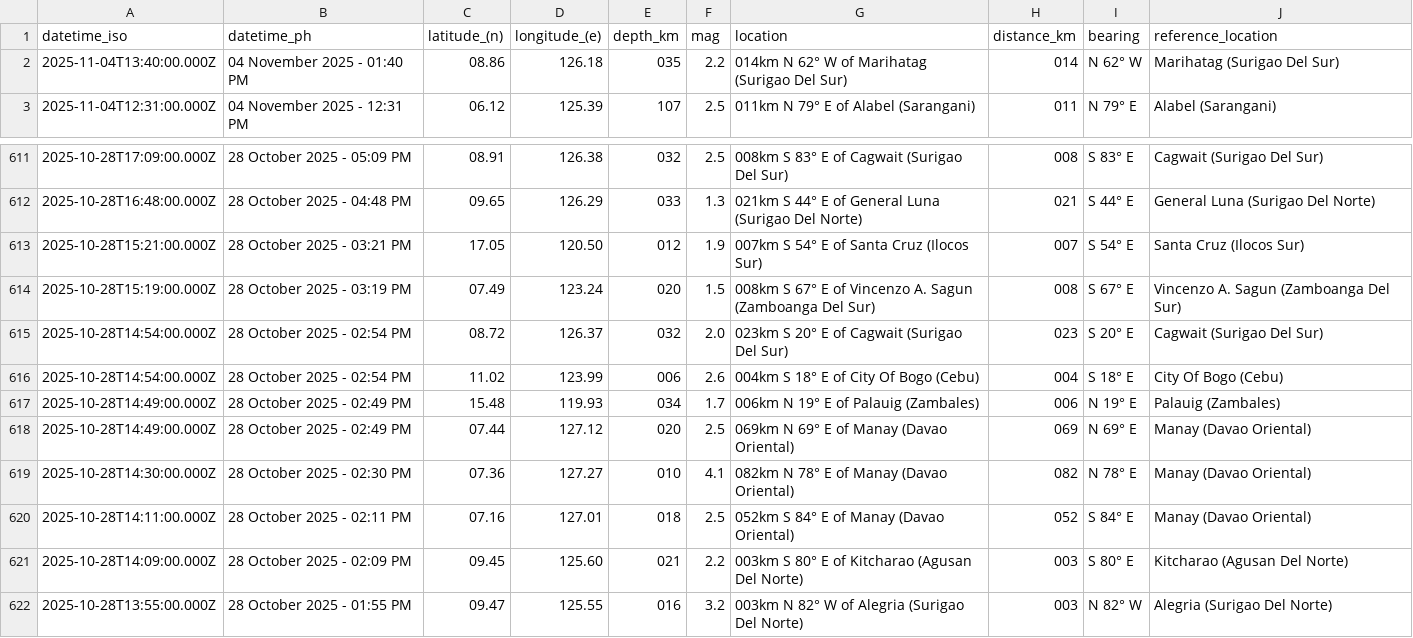
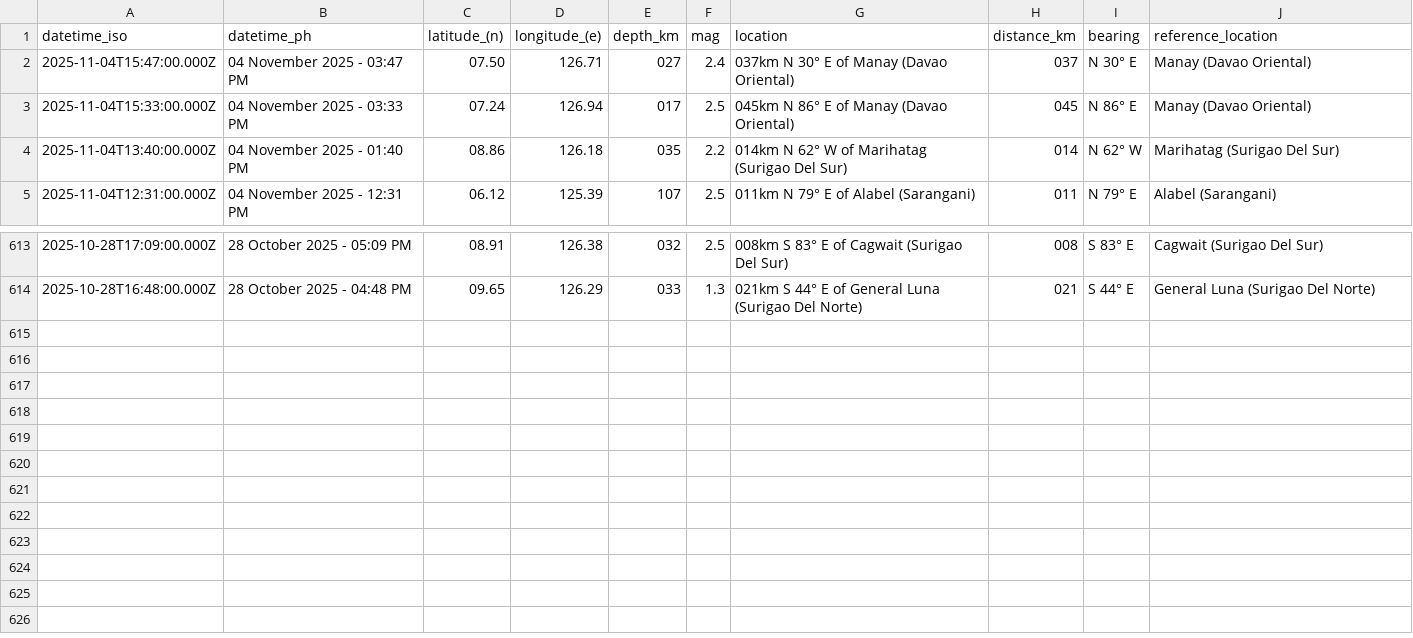
Before and after one commit to chamthesleeptalker/earthquake-tracker, a CSV file: earthquakes_past_7_days.csv, drawn as a sheet; only a part is shown, gaps mark what is left out; removed rows and columns are numbered as before the commit, all else as after; the diff names each change by its address in the sheet, - before the commit and + after, or states it on an @@ line.

```diff
--- a/earthquakes_past_7_days.csv
+++ b/earthquakes_past_7_days.csv
+row 2: 2025-11-04T15:47:00.000Z | 04 November 2025 - 03:47 PM | 07.50 | 126.71 | 027 | 2.4 | 037km N 30° E of Manay (Davao Oriental) | 037 | N 30° E | Manay (Davao Oriental)
+row 3: 2025-11-04T15:33:00.000Z | 04 November 2025 - 03:33 PM | 07.24 | 126.94 | 017 | 2.5 | 045km N 86° E of Manay (Davao Oriental) | 045 | N 86° E | Manay (Davao Oriental)
-row 613: 2025-10-28T15:21:00.000Z | 28 October 2025 - 03:21 PM | 17.05 | 120.50 | 012 | 1.9 | 007km S 54° E of Santa Cruz (Ilocos Sur) | 007 | S 54° E | Santa Cruz (Ilocos Sur)
-row 614: 2025-10-28T15:19:00.000Z | 28 October 2025 - 03:19 PM | 07.49 | 123.24 | 020 | 1.5 | 008km S 67° E of Vincenzo A. Sagun (Zamboanga Del Sur) | 008 | S 67° E | Vincenzo A. Sagun (Zamboanga Del Sur)
-row 615: 2025-10-28T14:54:00.000Z | 28 October 2025 - 02:54 PM | 08.72 | 126.37 | 032 | 2.0 | 023km S 20° E of Cagwait (Surigao Del Sur) | 023 | S 20° E | Cagwait (Surigao Del Sur)
-row 616: 2025-10-28T14:54:00.000Z | 28 October 2025 - 02:54 PM | 11.02 | 123.99 | 006 | 2.6 | 004km S 18° E of City Of Bogo (Cebu) | 004 | S 18° E | City Of Bogo (Cebu)
-row 617: 2025-10-28T14:49:00.000Z | 28 October 2025 - 02:49 PM | 15.48 | 119.93 | 034 | 1.7 | 006km N 19° E of Palauig (Zambales) | 006 | N 19° E | Palauig (Zambales)
-row 618: 2025-10-28T14:49:00.000Z | 28 October 2025 - 02:49 PM | 07.44 | 127.12 | 020 | 2.5 | 069km N 69° E of Manay (Davao Oriental) | 069 | N 69° E | Manay (Davao Oriental)
-row 619: 2025-10-28T14:30:00.000Z | 28 October 2025 - 02:30 PM | 07.36 | 127.27 | 010 | 4.1 | 082km N 78° E of Manay (Davao Oriental) | 082 | N 78° E | Manay (Davao Oriental)
-row 620: 2025-10-28T14:11:00.000Z | 28 October 2025 - 02:11 PM | 07.16 | 127.01 | 018 | 2.5 | 052km S 84° E of Manay (Davao Oriental) | 052 | S 84° E | Manay (Davao Oriental)
-row 621: 2025-10-28T14:09:00.000Z | 28 October 2025 - 02:09 PM | 09.45 | 125.60 | 021 | 2.2 | 003km S 80° E of Kitcharao (Agusan Del Norte) | 003 | S 80° E | Kitcharao (Agusan Del Norte)
-row 622: 2025-10-28T13:55:00.000Z | 28 October 2025 - 01:55 PM | 09.47 | 125.55 | 016 | 3.2 | 003km N 82° W of Alegria (Surigao Del Norte) | 003 | N 82° W | Alegria (Surigao Del Norte)
```
Also changed, not shown: earthquakes.csv, earthquakes_past_24_hours.csv, 5 other files.
